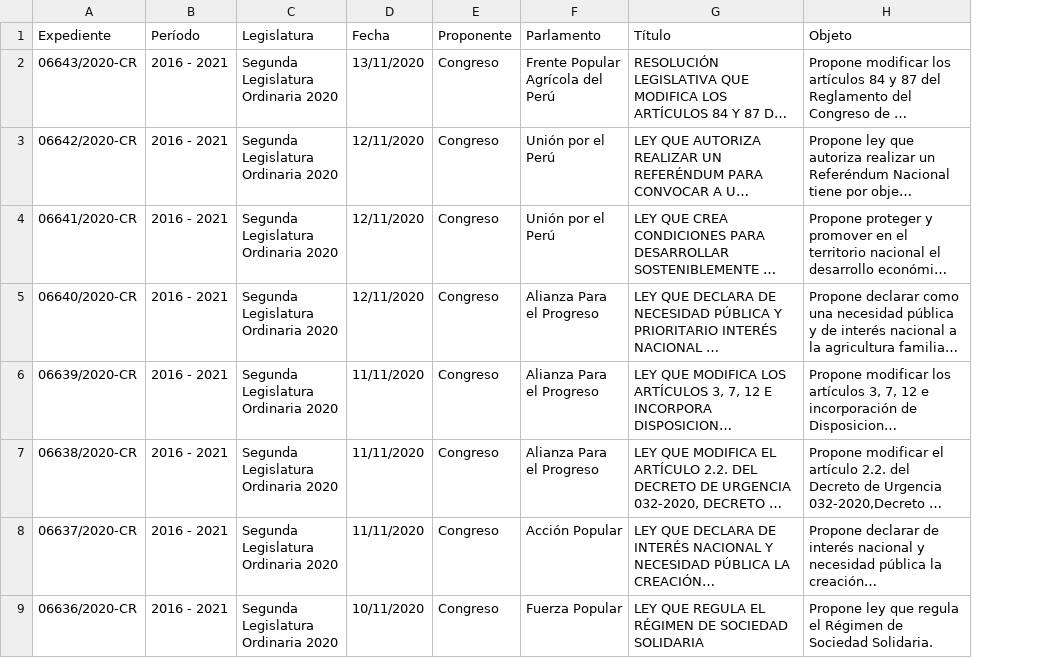
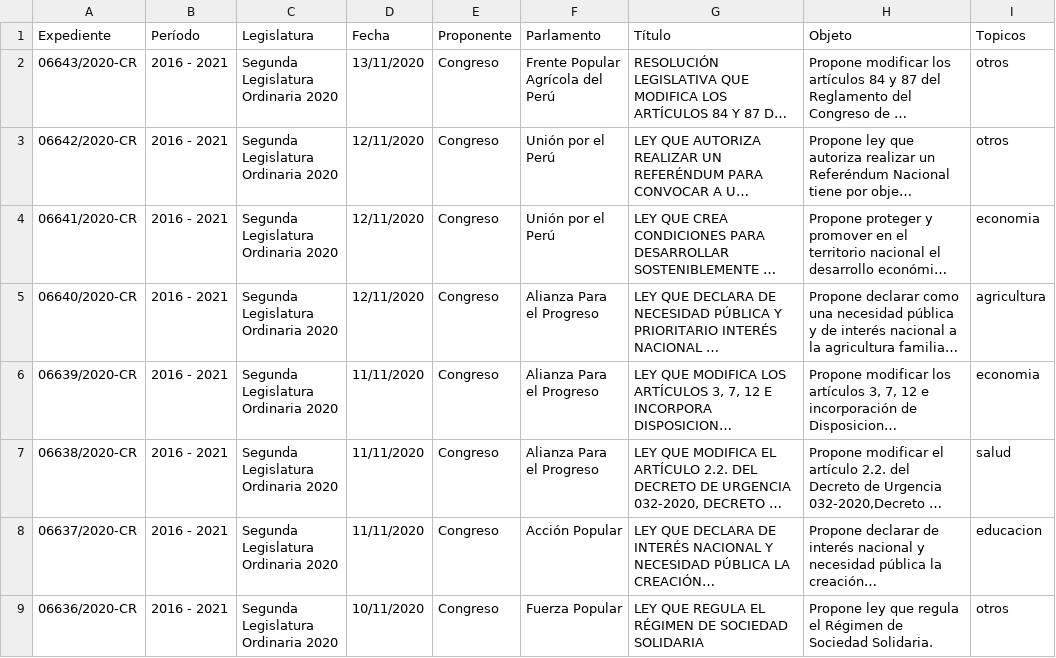
Before and after one commit to bladhl/impove-tranparency-peruvian-laws-nlp, a CSV file: datasets/Presidential_Periods/MMerino_period.csv, drawn as a sheet; long unchanged cells end in …; the diff names each change by its address in the sheet, - before the commit and + after, or states it on an @@ line.

```diff
--- a/datasets/Presidential_Periods/MMerino_period.csv
+++ b/datasets/Presidential_Periods/MMerino_period.csv
+column I (Topicos), rows 2-9: otros | otros | economia | agricultura | economia | salud | educacion | otros
```
Also changed, not shown: 10 other files.
